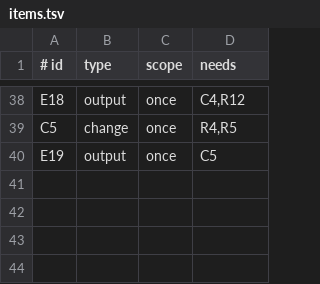
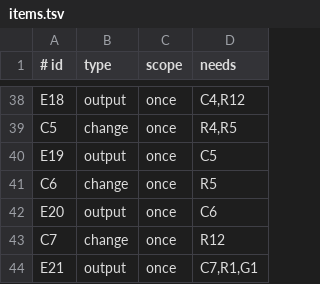
Before and after one commit to aiakos-hq/aiakos, a TSV file: docs/briefs/10-3/items.tsv, drawn as a sheet; only a part is shown, gaps mark what is left out.

Commit message:
docs(briefs): recut remaining node link stories against merged S3 (#10)

```diff
--- a/docs/briefs/10-3/items.tsv
+++ b/docs/briefs/10-3/items.tsv
@@ -40 +40,5 @@ C5	change	once	R4,R5
 E19	output	once	C5
+C6	change	once	R5
+E20	output	once	C6
+C7	change	once	R12
+E21	output	once	C7,R1,G1
```
Also changed, not shown: 2 other files.
